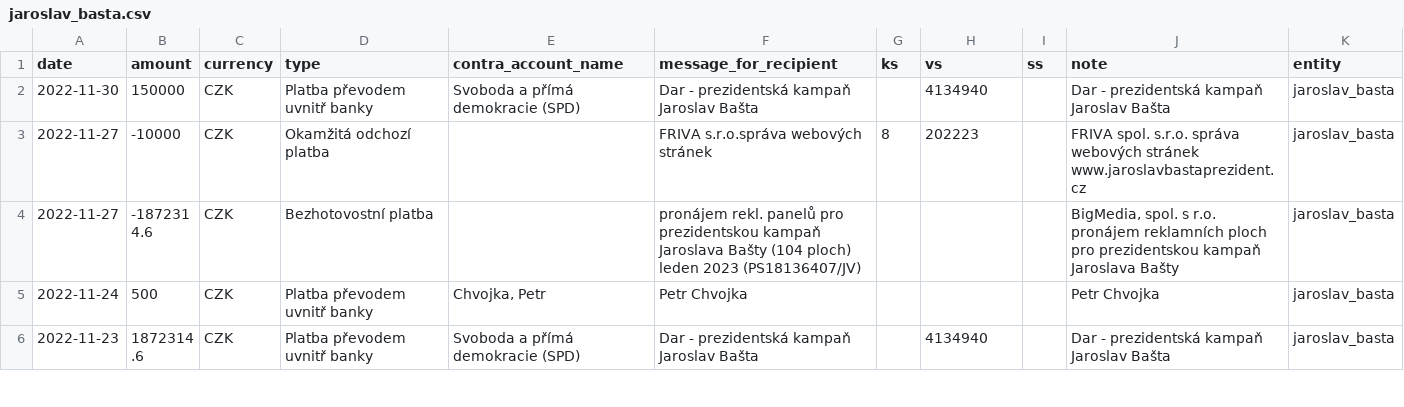
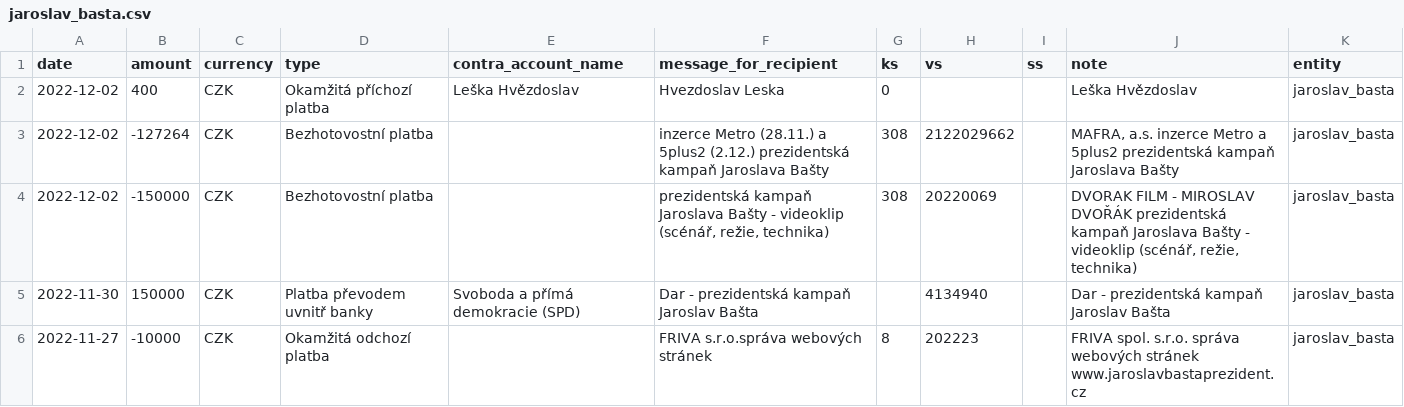
Before and after one commit to opop999/TI_monitoring_transparent_accounts_2023, a CSV file: output/fio/individual_accounts/jaroslav_basta.csv, drawn as a sheet; only a part is shown; the shorter side is filled out with more unchanged rows; the diff names each change by its address in the sheet, - before the commit and + after, or states it on an @@ line.

```diff
--- a/output/fio/individual_accounts/jaroslav_basta.csv
+++ b/output/fio/individual_accounts/jaroslav_basta.csv
+row 2: 2022-12-02 | 400 | CZK | Okamžitá příchozí platba | Leška Hvězdoslav | Hvezdoslav Leska | 0 |  |  | Leška Hvězdoslav | jaroslav_basta
+row 3: 2022-12-02 | -127264 | CZK | Bezhotovostní platba |  | inzerce Metro (28.11.) a 5plus2 (2.12.) prezidentská kampaň Jaroslava Bašty | 308 | 2122029662 |  | MAFRA, a.s. inzerce Metro a 5plus2 prezidentská kampaň Jaroslava Bašty | jaroslav_basta
+row 4: 2022-12-02 | -150000 | CZK | Bezhotovostní platba |  | prezidentská kampaň Jaroslava Bašty - videoklip (scénář, režie, technika) | 308 | 20220069 |  | DVORAK FILM - MIROSLAV DVOŘÁK prezidentská kampaň Jaroslava Bašty - videoklip (scénář, režie, technika) | jaroslav_basta
```
Also changed, not shown: output/csas/individual_accounts/danuse_nerudova.csv, output/fio/fio_merged_data.csv, 21 other files.
